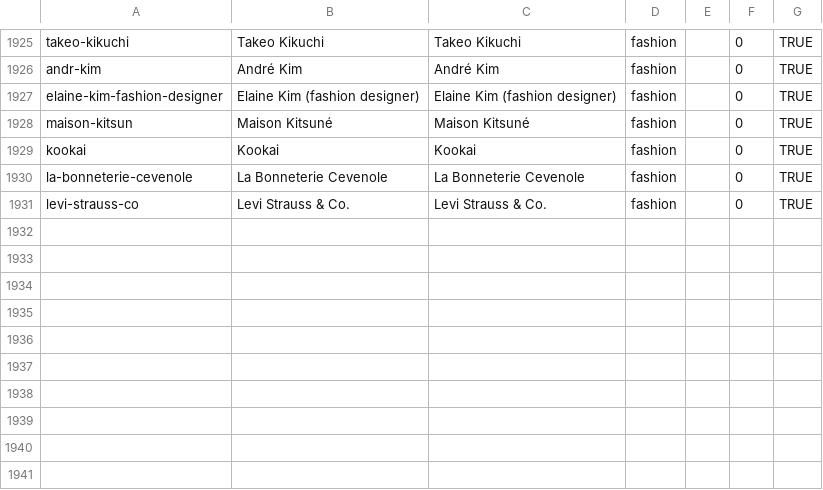
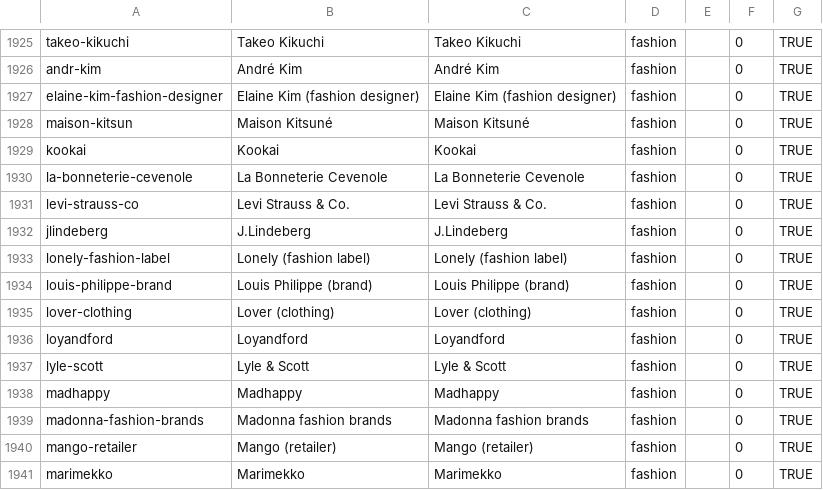
Before and after one commit to wqf2956041-star/pinpai-ai-in, a CSV file: master.csv, drawn as a sheet; only a part is shown, gaps mark what is left out.

Commit message:
batch add 10 brands: J.Lindeberg, Lonely (fashion label), Louis Philippe (brand), Lover (clothing), Loyandford, Lyle & Scott, Madhappy, Madonna fashion brands, Mango (retailer), Marimekko

```diff
--- a/master.csv
+++ b/master.csv
@@ -1931 +1931,11 @@ la-bonneterie-cevenole|La Bonneterie Cevenole|La Bonneterie Cevenole|fashion||0|
 levi-strauss-co|Levi Strauss & Co.|Levi Strauss & Co.|fashion||0|TRUE
+jlindeberg|J.Lindeberg|J.Lindeberg|fashion||0|TRUE
+lonely-fashion-label|Lonely (fashion label)|Lonely (fashion label)|fashion||0|TRUE
+louis-philippe-brand|Louis Philippe (brand)|Louis Philippe (brand)|fashion||0|TRUE
+lover-clothing|Lover (clothing)|Lover (clothing)|fashion||0|TRUE
+loyandford|Loyandford|Loyandford|fashion||0|TRUE
+lyle-scott|Lyle & Scott|Lyle & Scott|fashion||0|TRUE
+madhappy|Madhappy|Madhappy|fashion||0|TRUE
+madonna-fashion-brands|Madonna fashion brands|Madonna fashion brands|fashion||0|TRUE
+mango-retailer|Mango (retailer)|Mango (retailer)|fashion||0|TRUE
+marimekko|Marimekko|Marimekko|fashion||0|TRUE
```
Also changed, not shown: 23 other files.
